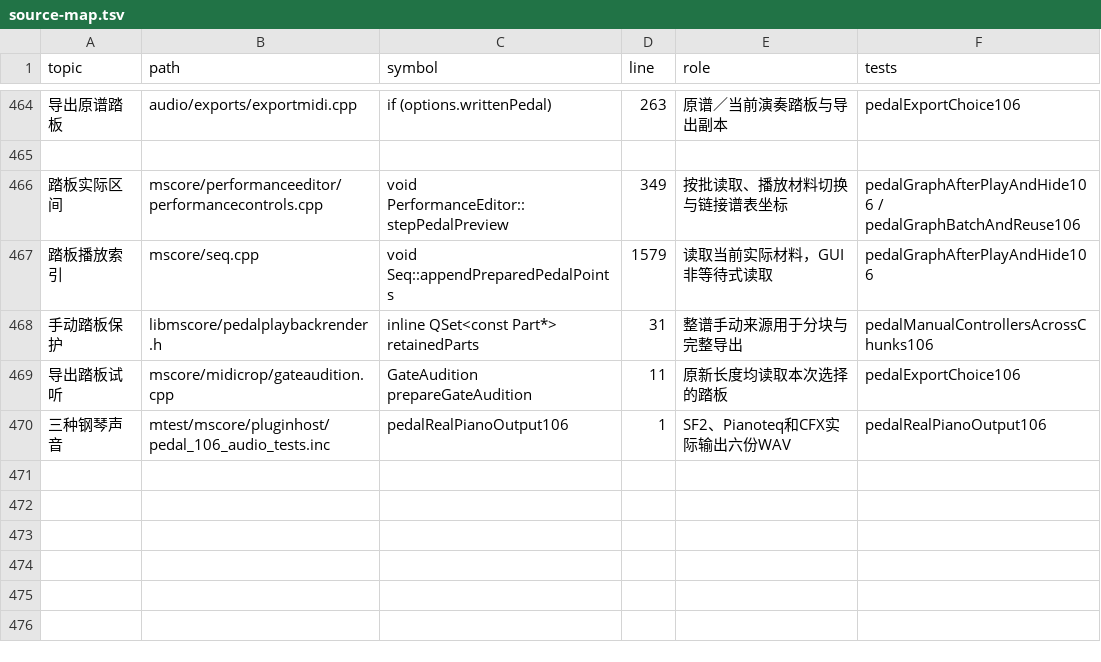
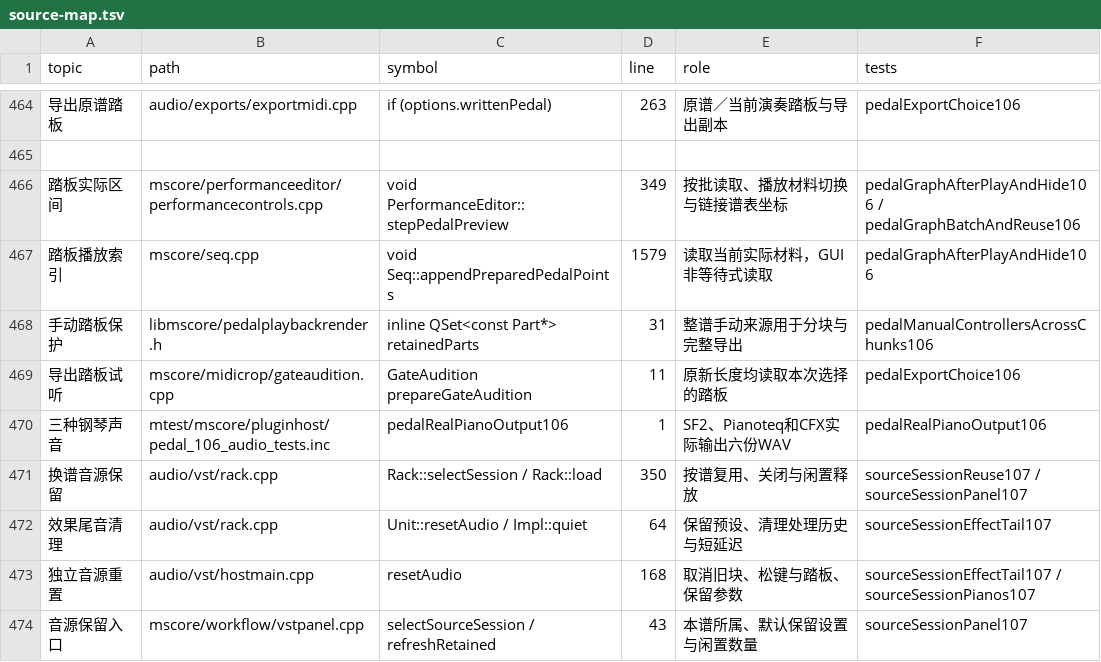
Before and after one commit to Freddd13/Muse3Plugins, a TSV file: P2/native/personal/docs/source-map.tsv, drawn as a sheet; only a part is shown, gaps mark what is left out; the diff names each change by its address in the sheet, - before the commit and + after, or states it on an @@ line.

```diff
--- a/P2/native/personal/docs/source-map.tsv
+++ b/P2/native/personal/docs/source-map.tsv
+row 471: 换谱音源保留 | audio/vst/rack.cpp | Rack::selectSession / Rack::load | 350 | 按谱复用、关闭与闲置释放 | sourceSessionReuse107 / sourceSessionPanel107
+row 472: 效果尾音清理 | audio/vst/rack.cpp | Unit::resetAudio / Impl::quiet | 64 | 保留预设、清理处理历史与短延迟 | sourceSessionEffectTail107
+row 473: 独立音源重置 | audio/vst/hostmain.cpp | resetAudio | 168 | 取消旧块、松键与踏板、保留参数 | sourceSessionEffectTail107 / sourceSessionPianos107
+row 474: 音源保留入口 | mscore/workflow/vstpanel.cpp | selectSourceSession / refreshRetained | 43 | 本谱所属、默认保留设置与闲置数量 | sourceSessionPanel107
```
Also changed, not shown: 19 other files.
